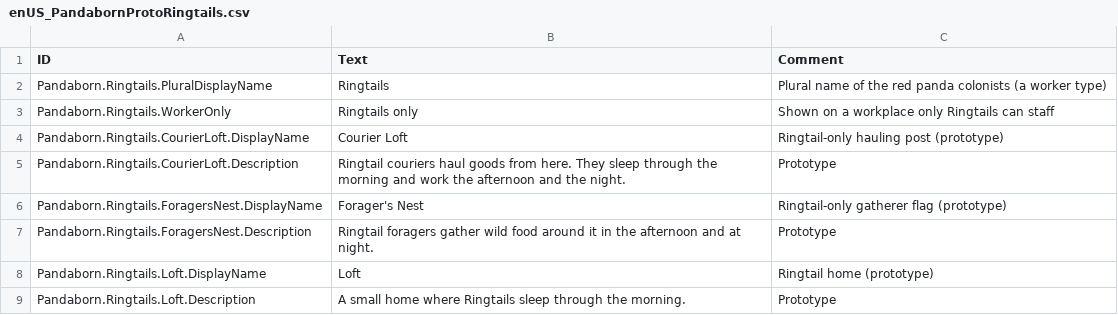
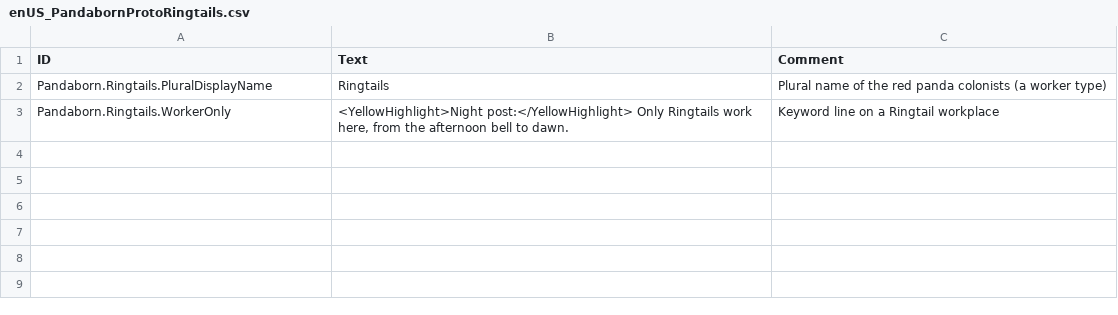
Before and after one commit to JigglyPanda/Timberborn-Pandaborn-Factions, a CSV file: proto/ringtails/mod/Localizations/enUS_PandabornProtoRingtails.csv, drawn as a sheet.

```diff
--- a/proto/ringtails/mod/Localizations/enUS_PandabornProtoRingtails.csv
+++ b/proto/ringtails/mod/Localizations/enUS_PandabornProtoRingtails.csv
@@ -2,8 +2,2 @@ ID,Text,Comment
 "Pandaborn.Ringtails.PluralDisplayName","Ringtails","Plural name of the red panda colonists (a worker type)"
-"Pandaborn.Ringtails.WorkerOnly","Ringtails only","Shown on a workplace only Ringtails can staff"
-"Pandaborn.Ringtails.CourierLoft.DisplayName","Courier Loft","Ringtail-only hauling post (prototype)"
-"Pandaborn.Ringtails.CourierLoft.Description","Ringtail couriers haul goods from here. They sleep through the morning and work the afternoon and the night.","Prototype"
-"Pandaborn.Ringtails.ForagersNest.DisplayName","Forager's Nest","Ringtail-only gatherer flag (prototype)"
-"Pandaborn.Ringtails.ForagersNest.Description","Ringtail foragers gather wild food around it in the afternoon and at night.","Prototype"
-"Pandaborn.Ringtails.Loft.DisplayName","Loft","Ringtail home (prototype)"
-"Pandaborn.Ringtails.Loft.Description","A small home where Ringtails sleep through the morning.","Prototype"
+"Pandaborn.Ringtails.WorkerOnly","<YellowHighlight>Night post:</YellowHighlight> Only Ringtails work here, from the afternoon bell to dawn.","Keyword line on a Ringtail workplace"
```
Also changed, not shown: 39 other files.
